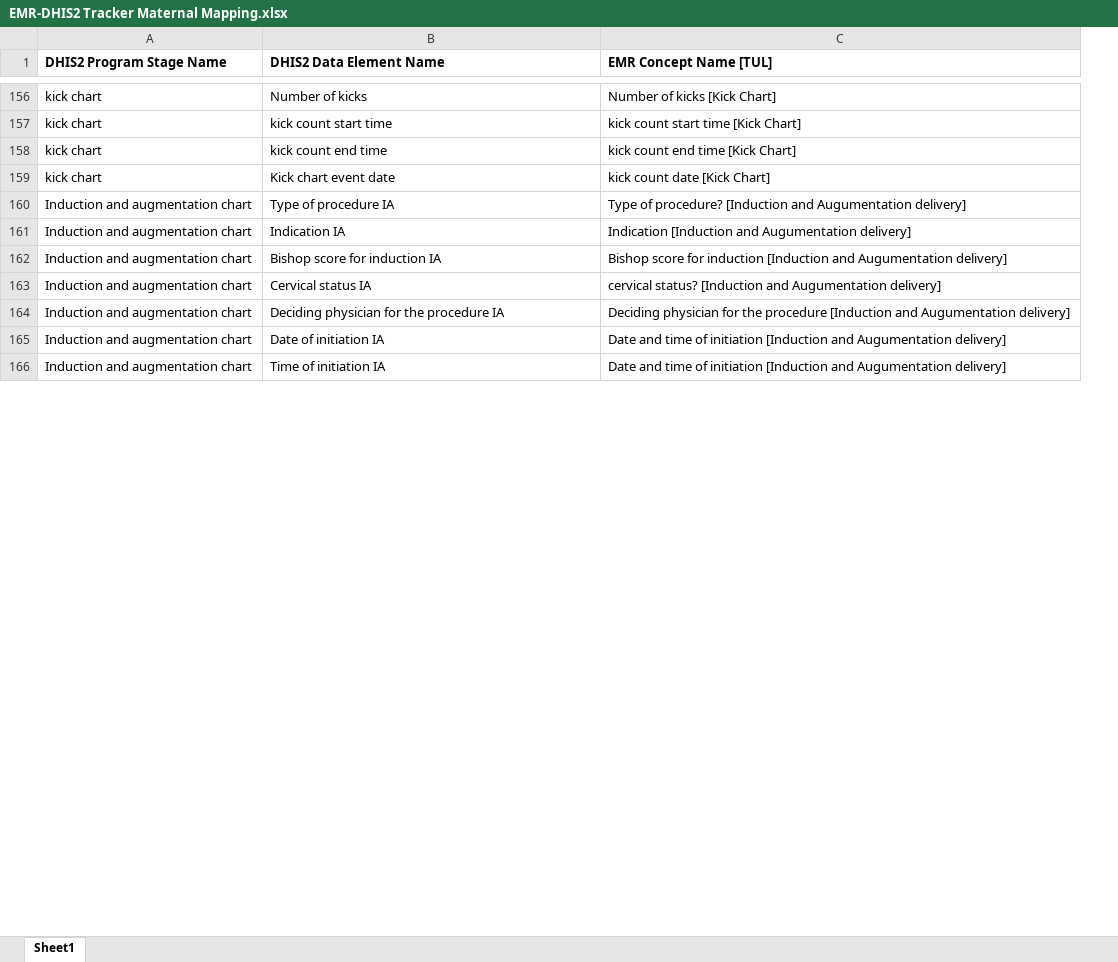
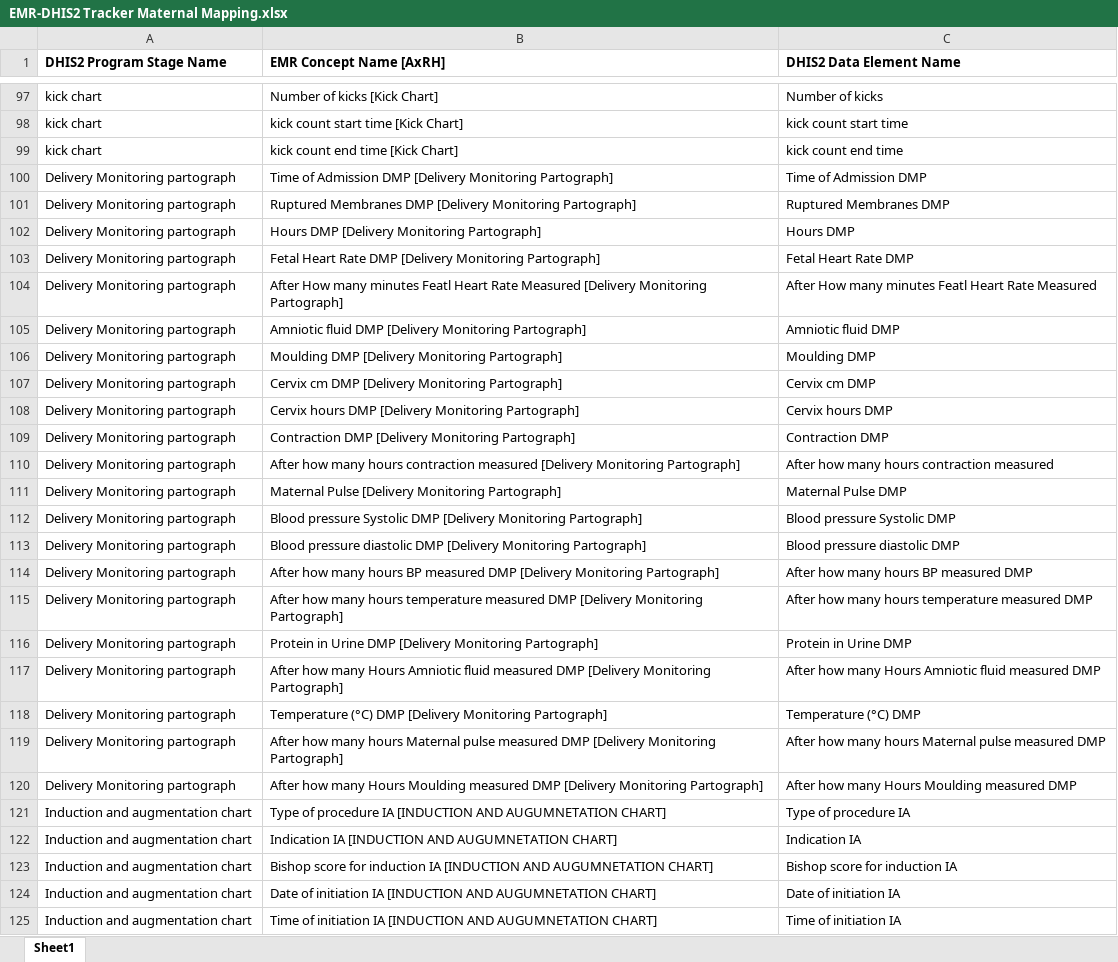
Before and after one commit to Kbrom27/EMR-DHIS2-Tracker-Interoperability, an Excel workbook: Resources/EMR-DHIS2 Tracker Maternal Mapping.xlsx, sheet Sheet1, drawn as a sheet; only a part is shown, gaps mark what is left out; values as stored, in another font and other column widths than the file's, no borders; removed rows and columns are numbered as before the commit, all else as after; the diff covers the shown part only; the diff names each change by its address in the sheet, - before the commit and + after, or states it on an @@ line.

```diff
--- a/Resources/EMR-DHIS2 Tracker Maternal Mapping.xlsx (sheet Sheet1)
+++ b/Resources/EMR-DHIS2 Tracker Maternal Mapping.xlsx (sheet Sheet1)
+column B (EMR Concept Name [AxRH]), rows 97-99: Number of kicks [Kick Chart] | kick count start time [Kick Chart] | kick count end time [Kick Chart]; rows 121-125: Type of procedure IA [INDUCTION AND AUGUMNETATION CHART] | Indication IA [INDUCTION AND AUGUMNETATION CHART] | Bishop score for induction IA [INDUCTION AND AUGUMNETATION CHART] | Date of initiation IA [INDUCTION AND AUGUMNETATION CHART] | Time of initiation IA [INDUCTION AND AUGUMNETATION CHART]
-column C (EMR Concept Name [TUL]), rows 156-158: Number of kicks [Kick Chart] | kick count start time [Kick Chart] | kick count end time [Kick Chart]; rows 160-162: Type of procedure? [Induction and Augumentation delivery] | Indication [Induction and Augumentation delivery] | Bishop score for induction [Induction and Augumentation delivery]; rows 165-166: Date and time of initiation [Induction and Augumentation delivery] | Date and time of initiation [Induction and Augumentation delivery]
-row 159: kick chart | Kick chart event date | kick count date [Kick Chart]
+row 100: Delivery Monitoring partograph | Time of Admission DMP [Delivery Monitoring Partograph] | Time of Admission DMP
+row 101: Delivery Monitoring partograph | Ruptured Membranes DMP [Delivery Monitoring Partograph] | Ruptured Membranes DMP
+row 102: Delivery Monitoring partograph | Hours DMP [Delivery Monitoring Partograph] | Hours DMP
+row 103: Delivery Monitoring partograph | Fetal Heart Rate DMP [Delivery Monitoring Partograph] | Fetal Heart Rate DMP
+row 104: Delivery Monitoring partograph | After How many minutes Featl Heart Rate Measured [Delivery Monitoring Partograph] | After How many minutes Featl Heart Rate Measured
+row 105: Delivery Monitoring partograph | Amniotic fluid DMP [Delivery Monitoring Partograph] | Amniotic fluid DMP
+row 106: Delivery Monitoring partograph | Moulding DMP [Delivery Monitoring Partograph] | Moulding DMP
+row 107: Delivery Monitoring partograph | Cervix cm DMP [Delivery Monitoring Partograph] | Cervix cm DMP
+row 108: Delivery Monitoring partograph | Cervix hours DMP [Delivery Monitoring Partograph] | Cervix hours DMP
+row 109: Delivery Monitoring partograph | Contraction DMP [Delivery Monitoring Partograph] | Contraction DMP
+row 110: Delivery Monitoring partograph | After how many hours contraction measured [Delivery Monitoring Partograph] | After how many hours contraction measured
+row 111: Delivery Monitoring partograph | Maternal Pulse [Delivery Monitoring Partograph] | Maternal Pulse DMP
+row 112: Delivery Monitoring partograph | Blood pressure Systolic DMP [Delivery Monitoring Partograph] | Blood pressure Systolic DMP
+row 113: Delivery Monitoring partograph | Blood pressure diastolic DMP [Delivery Monitoring Partograph] | Blood pressure diastolic DMP
+row 114: Delivery Monitoring partograph | After how many hours BP measured DMP [Delivery Monitoring Partograph] | After how many hours BP measured DMP
+row 115: Delivery Monitoring partograph | After how many hours temperature measured DMP [Delivery Monitoring Partograph] | After how many hours temperature measured DMP
+row 116: Delivery Monitoring partograph | Protein in Urine DMP [Delivery Monitoring Partograph] | Protein in Urine DMP
+row 117: Delivery Monitoring partograph | After how many Hours Amniotic fluid measured DMP [Delivery Monitoring Partograph] | After how many Hours Amniotic fluid measured DMP
+row 118: Delivery Monitoring partograph | Temperature (°C) DMP [Delivery Monitoring Partograph] | Temperature (°C) DMP
+row 119: Delivery Monitoring partograph | After how many hours Maternal pulse measured DMP [Delivery Monitoring Partograph] | After how many hours Maternal pulse measured DMP
+row 120: Delivery Monitoring partograph | After how many Hours Moulding measured DMP [Delivery Monitoring Partograph] | After how many Hours Moulding measured DMP
-row 163: Induction and augmentation chart | Cervical status IA | cervical status? [Induction and Augumentation delivery]
-row 164: Induction and augmentation chart | Deciding physician for the procedure IA | Deciding physician for the procedure [Induction and Augumentation delivery]
```
Also changed, not shown: 2 added rows, 143 removed rows and 3 edited cells elsewhere in this sheet, 19 other files.
